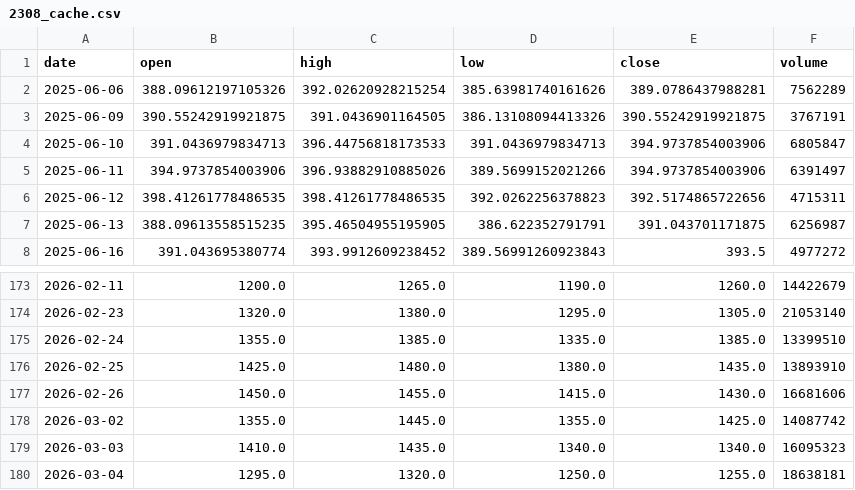
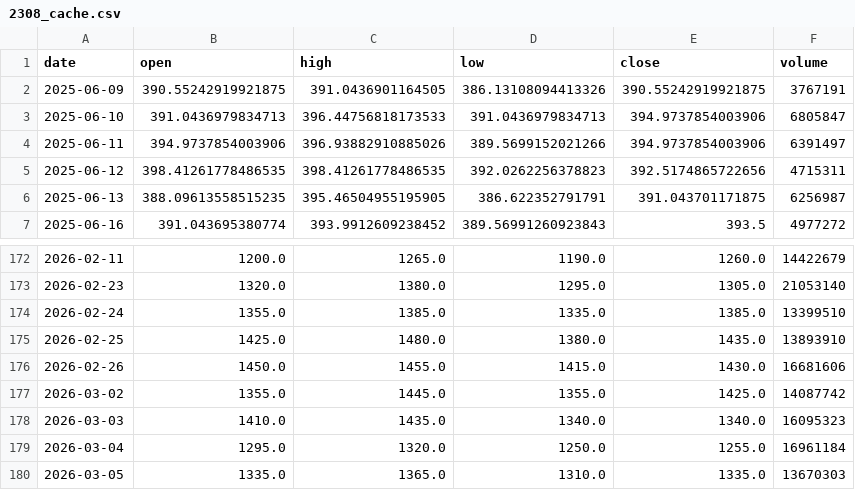
Before and after one commit to vup1120/stock_screener, a CSV file: tw_stock_screener/data/2308_cache.csv, drawn as a sheet; only a part is shown, gaps mark what is left out.

```diff
--- a/tw_stock_screener/data/2308_cache.csv
+++ b/tw_stock_screener/data/2308_cache.csv
@@ -1,3 +1,2 @@
 date,open,high,low,close,volume
-2025-06-06,388.09612197105326,392.02620928215254,385.63981740161626,389.0786437988281,7562289
 2025-06-09,390.55242919921875,391.0436901164505,386.13108094413326,390.55242919921875,3767191
@@ -179,2 +178,3 @@ date,open,high,low,close,volume
 2026-03-03,1410.0,1435.0,1340.0,1340.0,16095323
-2026-03-04,1295.0,1320.0,1250.0,1255.0,18638181
+2026-03-04,1295.0,1320.0,1250.0,1255.0,16961184
+2026-03-05,1335.0,1365.0,1310.0,1335.0,13670303
```
Also changed, not shown: tw_stock_screener/data/0050_cache.csv, tw_stock_screener/data/0056_cache.csv, 5 other files.
